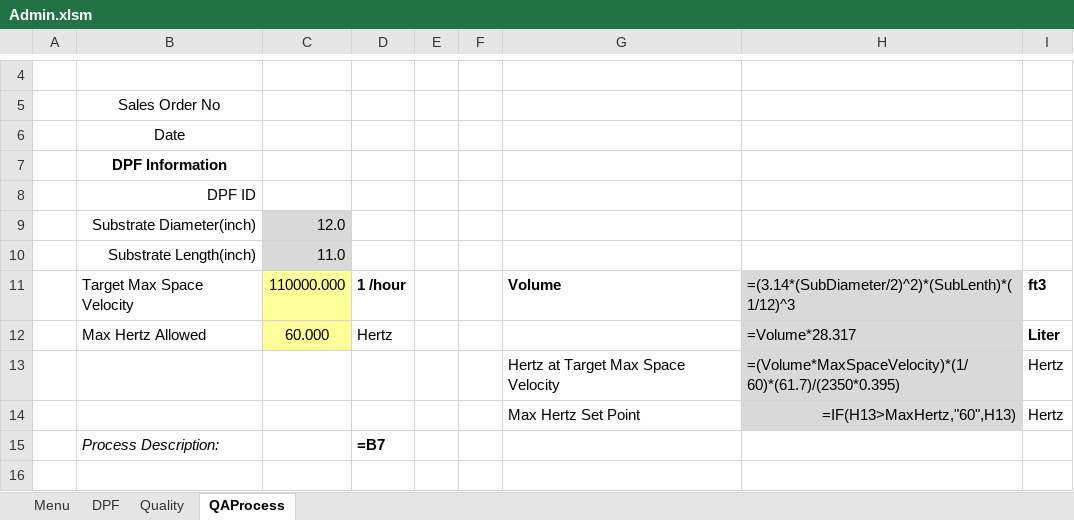
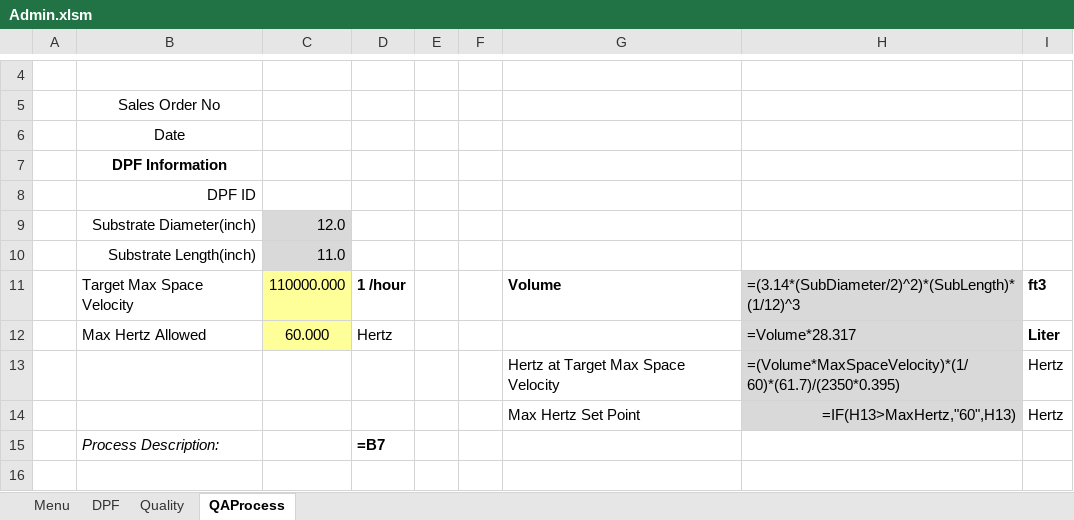
Before and after one commit to FrankDesimone/DP, an Excel workbook: DP/Excel/Admin.xlsm, sheet QAProcess, drawn as a sheet; only a part is shown, gaps mark what is left out; values as stored, in another font and other column widths than the file's, no borders; formulas are shown in place of their values; charts and pictures not drawn; the diff names each change by its address in the sheet, - before the commit and + after, or states it on an @@ line.

Commit message:
Added stub for SP and hooked them up to Excell inQAProcess

```diff
--- a/DP/Excel/Admin.xlsm (sheet QAProcess)
+++ b/DP/Excel/Admin.xlsm (sheet QAProcess)
-H11: =(3.14*(SubDiameter/2)^2)*(SubLenth)*(1/12)^3
+H11: =(3.14*(SubDiameter/2)^2)*(SubLength)*(1/12)^3
```
Also changed, not shown: charts or pictures, 5 other files.
